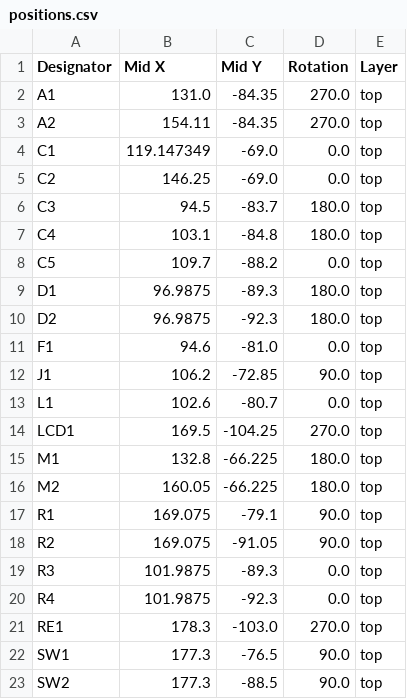
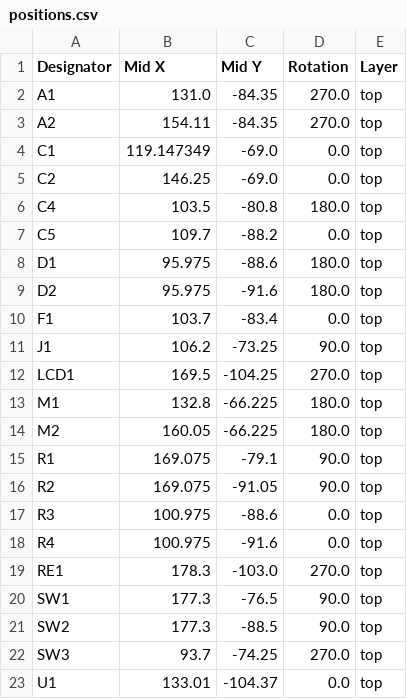
Before and after one commit to Dashjax/RobocupSwinder, a CSV file: KiCad/RobocupSwinderPCB/production/positions.csv, drawn as a sheet; only a part is shown; the shorter side is filled out with more unchanged rows.

```diff
--- a/KiCad/RobocupSwinderPCB/production/positions.csv
+++ b/KiCad/RobocupSwinderPCB/production/positions.csv
@@ -5,10 +5,8 @@ C1,119.147349,-69.0,0.0,top
 C2,146.25,-69.0,0.0,top
-C3,94.5,-83.7,180.0,top
-C4,103.1,-84.8,180.0,top
+C4,103.5,-80.8,180.0,top
 C5,109.7,-88.2,0.0,top
-D1,96.9875,-89.3,180.0,top
-D2,96.9875,-92.3,180.0,top
-F1,94.6,-81.0,0.0,top
-J1,106.2,-72.85,90.0,top
-L1,102.6,-80.7,0.0,top
+D1,95.975,-88.6,180.0,top
+D2,95.975,-91.6,180.0,top
+F1,103.7,-83.4,0.0,top
+J1,106.2,-73.25,90.0,top
 LCD1,169.5,-104.25,270.0,top
@@ -18,4 +16,4 @@ R1,169.075,-79.1,90.0,top
 R2,169.075,-91.05,90.0,top
-R3,101.9875,-89.3,0.0,top
-R4,101.9875,-92.3,0.0,top
+R3,100.975,-88.6,0.0,top
+R4,100.975,-91.6,0.0,top
 RE1,178.3,-103.0,270.0,top
```
Also changed, not shown: 9 other files.
